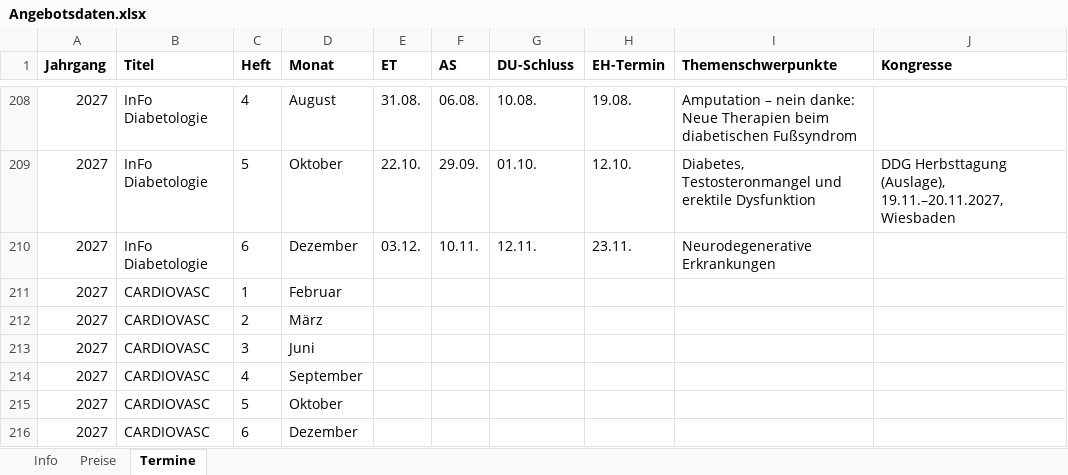
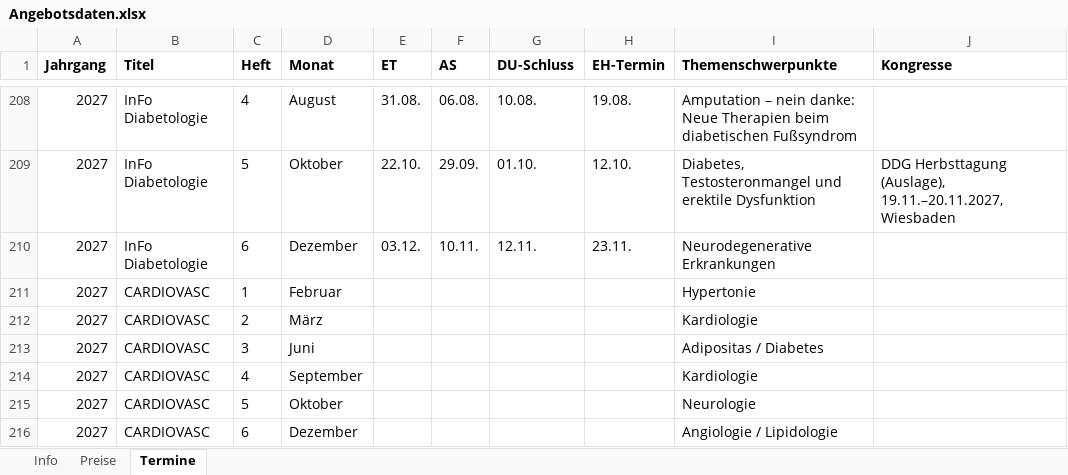
Before and after one commit to Barings1995/angebotswerkzeuge, an Excel workbook: Angebotsdaten.xlsx, sheet Termine, drawn as a sheet; only a part is shown, gaps mark what is left out; values as stored, in another font and other column widths than the file's, no borders; the diff covers the shown part only; the diff names each change by its address in the sheet, - before the commit and + after, or states it on an @@ line.

```diff
--- a/Angebotsdaten.xlsx (sheet Termine)
+++ b/Angebotsdaten.xlsx (sheet Termine)
-I211 (Themenschwerpunkte): (empty)
+I211 (Themenschwerpunkte): Hypertonie
-I212 (Themenschwerpunkte): (empty)
+I212 (Themenschwerpunkte): Kardiologie
-I213 (Themenschwerpunkte): (empty)
+I213 (Themenschwerpunkte): Adipositas / Diabetes
-I214 (Themenschwerpunkte): (empty)
+I214 (Themenschwerpunkte): Kardiologie
-I215 (Themenschwerpunkte): (empty)
+I215 (Themenschwerpunkte): Neurologie
-I216 (Themenschwerpunkte): (empty)
+I216 (Themenschwerpunkte): Angiologie / Lipidologie
```
Also changed, not shown: 64 edited cells elsewhere in this sheet.
